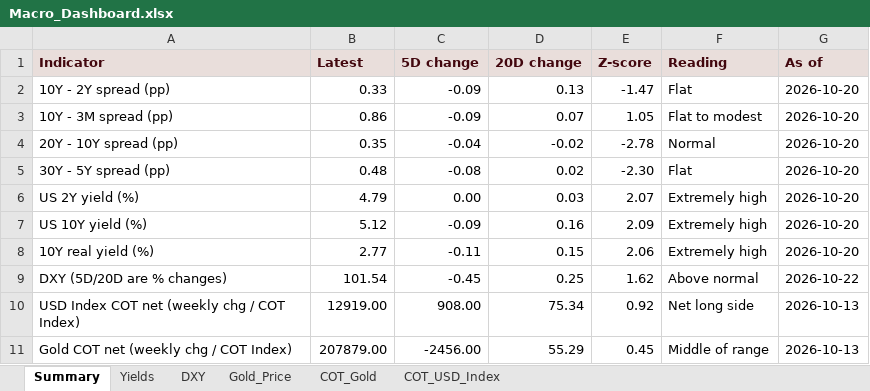
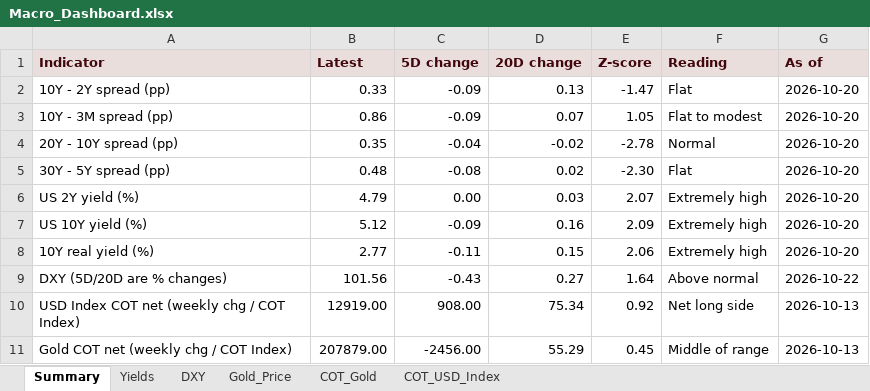
Before and after one commit to velourofficialdev/macro-data, an Excel workbook: docs/Macro_Dashboard.xlsx, sheet Summary, drawn as a sheet; values as stored, in another font and other column widths than the file's, no borders; the diff names each change by its address in the sheet, - before the commit and + after, or states it on an @@ line.

```diff
--- a/docs/Macro_Dashboard.xlsx (sheet Summary)
+++ b/docs/Macro_Dashboard.xlsx (sheet Summary)
-B9 (Latest): 101.54
+B9 (Latest): 101.56
-C9 (5D change): -0.45
+C9 (5D change): -0.43
-D9 (20D change): 0.25
+D9 (20D change): 0.27
-E9 (Z-score): 1.62
+E9 (Z-score): 1.64
```
Also changed, not shown: sheet Gold_Price, sheet DXY, 4 other files.
